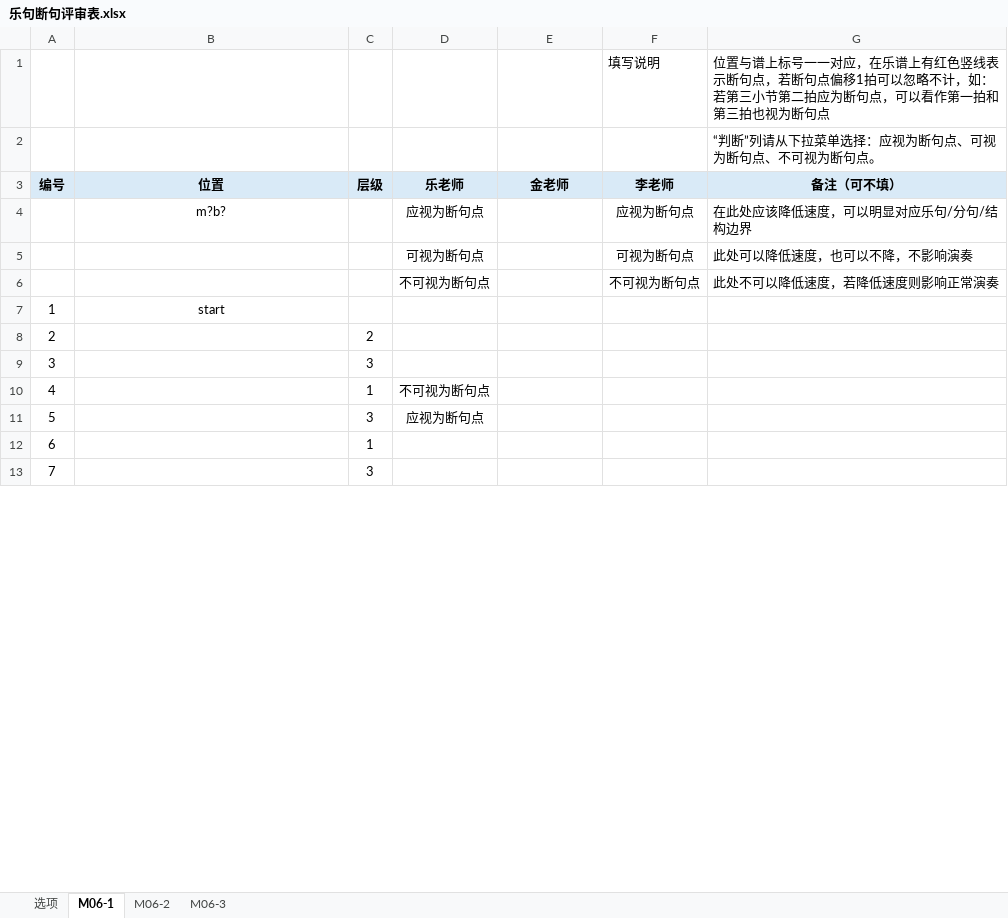
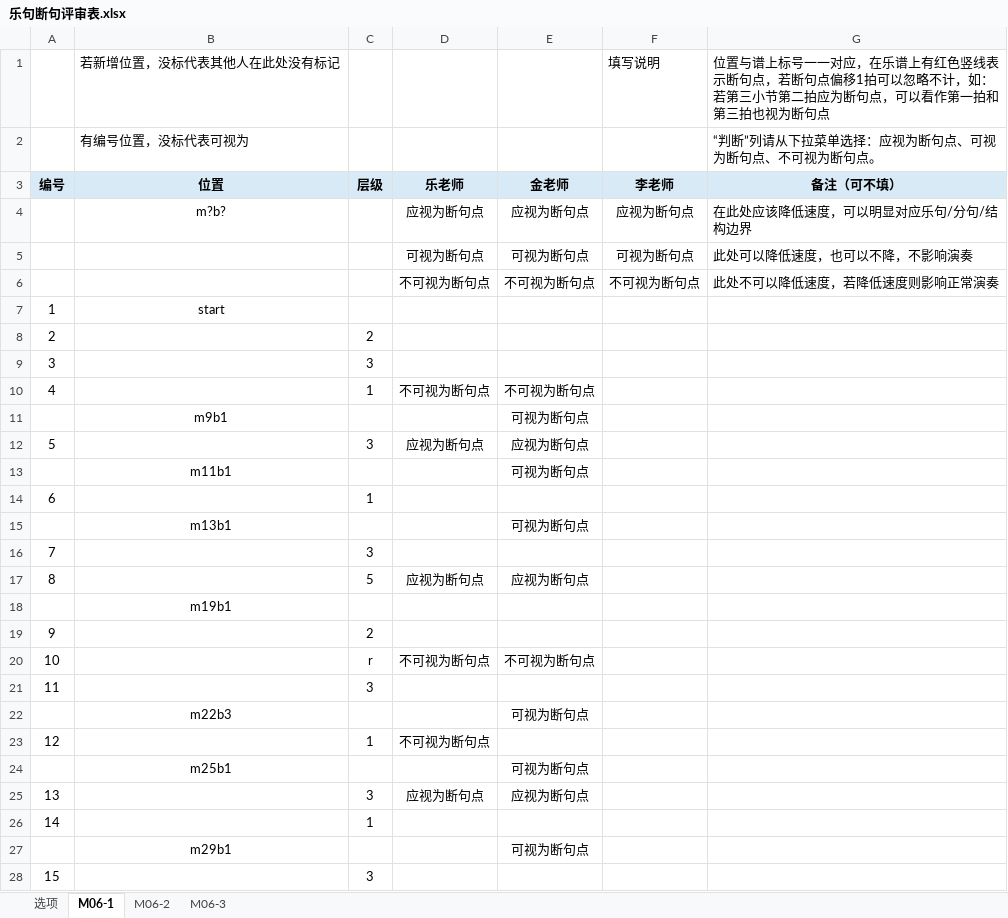
Before and after one commit to Toddyyy/xmltoexp, an Excel workbook: MERIX SUBMISSION/M06-2_XML_WebViz/exports/score_pdf_long/pdf/评估/乐句断句评审表.xlsx, sheet M06-1, drawn as a sheet; only a part is shown; values as stored, in another font and other column widths than the file's, no borders; addresses are those after the commit; the diff covers the shown part only; the diff names each change by its address in the sheet, - before the commit and + after, or states it on an @@ line.

```diff
--- a/MERIX SUBMISSION/M06-2_XML_WebViz/exports/score_pdf_long/pdf/评估/乐句断句评审表.xlsx (sheet M06-1)
+++ b/MERIX SUBMISSION/M06-2_XML_WebViz/exports/score_pdf_long/pdf/评估/乐句断句评审表.xlsx (sheet M06-1)
-B1: (empty)
+B1: 若新增位置，没标代表其他人在此处没有标记
-B2: (empty)
+B2: 有编号位置，没标代表可视为
-E4: (empty)
+E4: 应视为断句点
-E5: (empty)
+E5: 可视为断句点
-E6: (empty)
+E6: 不可视为断句点
+row 10: 4 |  | 1 | 不可视为断句点 | 不可视为断句点
+row 11:  | m9b1 |  |  | 可视为断句点
+row 12: 5 |  | 3 | 应视为断句点 | 应视为断句点
+row 13:  | m11b1 |  |  | 可视为断句点
@@ row 20 moved to row 14: 6 @@
+row 15:  | m13b1 |  |  | 可视为断句点
@@ row 17 moved to row 16: 7 @@
+row 17: 8 |  | 5 | 应视为断句点 | 应视为断句点
+row 18:  | m19b1
@@ row 15 moved to row 19: 9 @@
+row 20: 10 |  | r | 不可视为断句点 | 不可视为断句点
+row 22:  | m22b3 |  |  | 可视为断句点
@@ column A renumbered between rows 23 and 53 @@
+row 24:  | m25b1 |  |  | 可视为断句点
-E25: (empty)
+E25: 应视为断句点
+row 27:  | m29b1 |  |  | 可视为断句点
```
Also changed, not shown: 7 added rows, 8 removed rows and 10 edited cells elsewhere in this sheet, sheet M06-2, sheet M06-3, 22 other files.
